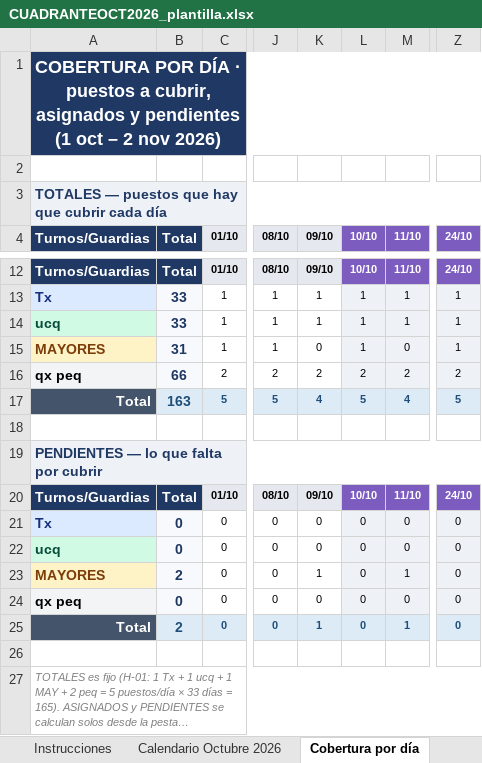
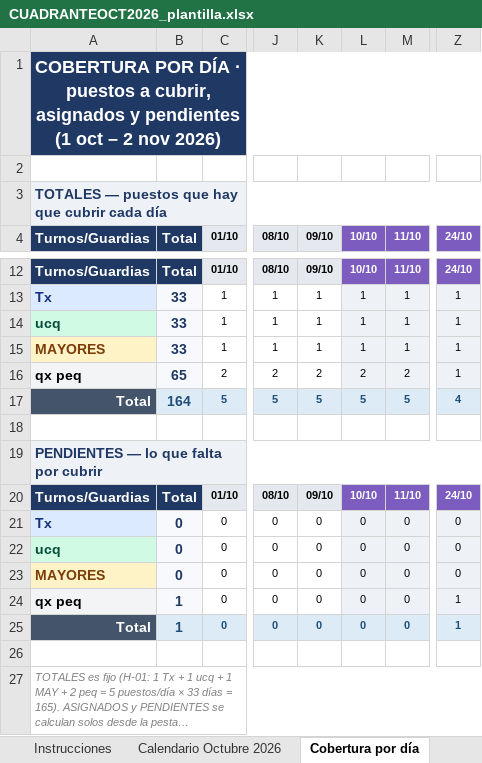
Before and after one commit to pablorodriguez-pixel/claude, an Excel workbook: guardias-anestesia/cuadrantes/CUADRANTEOCT2026_plantilla.xlsx, sheet Cobertura por día, drawn as a sheet; only a part is shown, gaps mark what is left out; long unchanged cells end in …; values as stored, in another font and other column widths than the file's, no borders; the diff names each change by its address in the sheet, - before the commit and + after, or states it on an @@ line.

```diff
--- a/guardias-anestesia/cuadrantes/CUADRANTEOCT2026_plantilla.xlsx (sheet Cobertura por día)
+++ b/guardias-anestesia/cuadrantes/CUADRANTEOCT2026_plantilla.xlsx (sheet Cobertura por día)
-B15 (Total): 31
+B15 (Total): 33
-K15 (09/10): 0
+K15 (09/10): 1
-M15 (11/10): 0
+M15 (11/10): 1
-B16 (Total): 66
+B16 (Total): 65
-Z16 (24/10): 2
+Z16 (24/10): 1
-B17 (Total): 163
+B17 (Total): 164
-K17 (09/10): 4
+K17 (09/10): 5
-M17 (11/10): 4
+M17 (11/10): 5
-Z17 (24/10): 5
+Z17 (24/10): 4
-B23 (Total): 2
+B23 (Total): 0
-K23 (09/10): 1
+K23 (09/10): 0
-M23 (11/10): 1
+M23 (11/10): 0
-B24 (Total): 0
+B24 (Total): 1
-Z24:Z25 (24/10): 0
+Z24:Z25 (24/10): 1
-B25 (Total): 2
+B25 (Total): 1
-K25 (09/10): 1
+K25 (09/10): 0
-M25 (11/10): 1
+M25 (11/10): 0
```
Also changed, not shown: sheet Resumen de guardias, sheet Calendario Octubre 2026, sheet Comparativa acumulada, sheet Validación H-01 a H-18, sheet Bloqueos y vacaciones.
